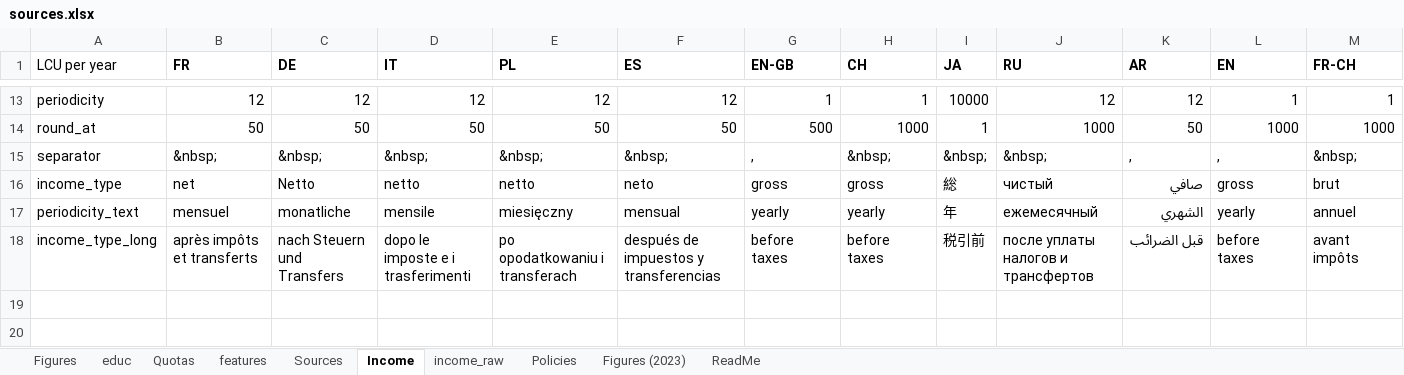
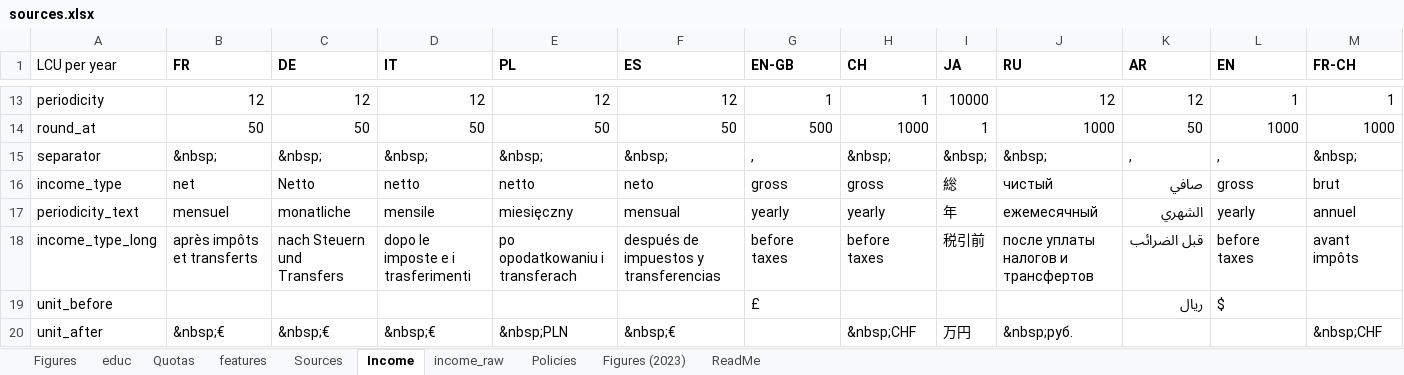
Before and after one commit to bixiou/robustness_global_redistr, an Excel workbook: questionnaire/sources.xlsx, sheet Income, drawn as a sheet; only a part is shown, gaps mark what is left out; values as stored, in another font and other column widths than the file's, no borders; rows hold the shown columns only; the diff names each change by its address in the sheet, - before the commit and + after, or states it on an @@ line.

Commit message:
questionnaire

```diff
--- a/questionnaire/sources.xlsx (sheet Income)
+++ b/questionnaire/sources.xlsx (sheet Income)
+row 19: unit_before |  |  |  |  |  | £ |  |  |  | ريال | $
+row 20: unit_after | &nbsp;€ | &nbsp;€ | &nbsp;€ | &nbsp;PLN | &nbsp;€ |  | &nbsp;CHF | 万円 | &nbsp;руб. |  |  | &nbsp;CHF
```
Also changed, not shown: sheet Policies, 9 other files.
